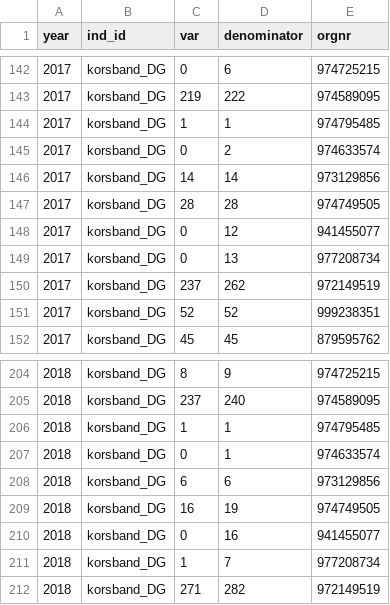
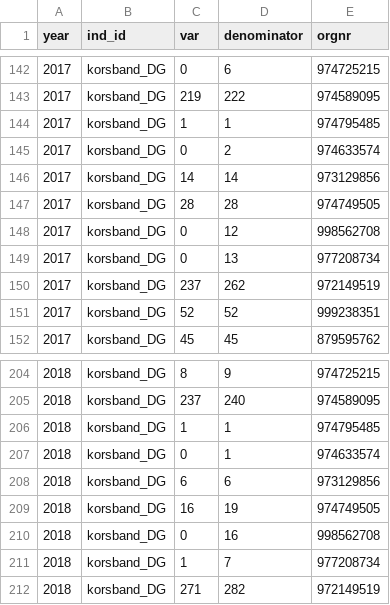
Before and after one commit to SKDE-Felles/qmongrdata, a CSV file: data-raw/korsband_DG.csv, drawn as a sheet; only a part is shown, gaps mark what is left out.

Commit message:
orgnr change Korsband (Medi 3 AS -> Medi 3 Ålesund)

```diff
--- a/data-raw/korsband_DG.csv
+++ b/data-raw/korsband_DG.csv
@@ -147,3 +147,3 @@
 2017;"korsband_DG";28;28;974749505
-2017;"korsband_DG";0;12;941455077
+2017;"korsband_DG";0;12;998562708
 2017;"korsband_DG";0;13;977208734
@@ -209,3 +209,3 @@
 2018;"korsband_DG";16;19;974749505
-2018;"korsband_DG";0;16;941455077
+2018;"korsband_DG";0;16;998562708
 2018;"korsband_DG";1;7;977208734
```
